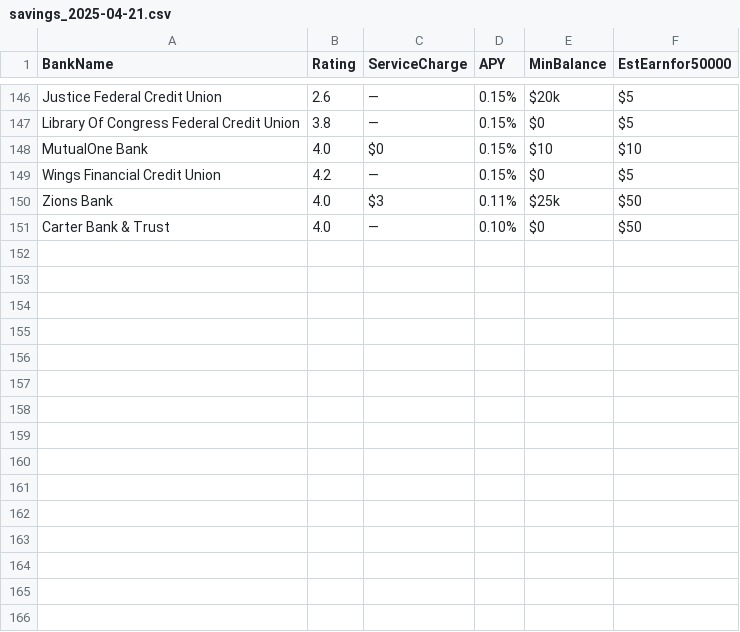
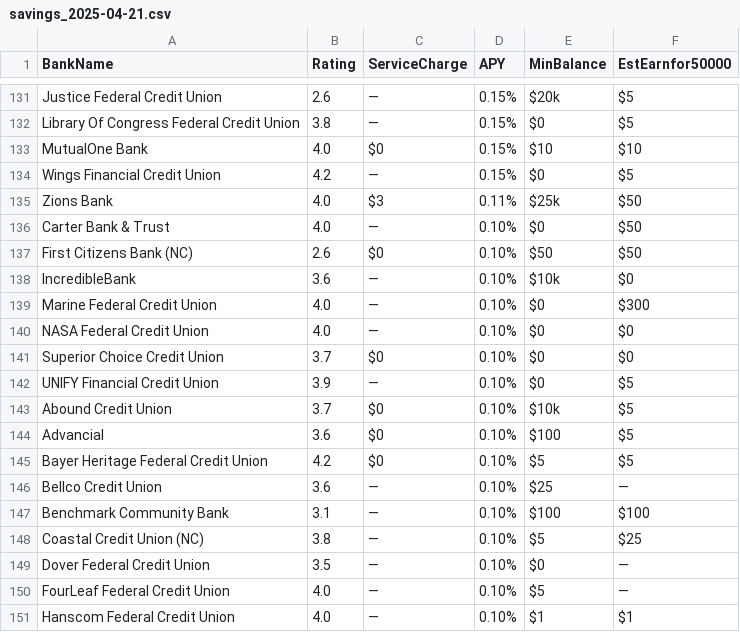
Before and after one commit to cshgoku1/BankDataScraping, a CSV file: data/savings_2025-04-21.csv, drawn as a sheet; only a part is shown, gaps mark what is left out; the diff covers the shown part only; the diff names each change by its address in the sheet, - before the commit and + after, or states it on an @@ line.

```diff
--- a/data/savings_2025-04-21.csv
+++ b/data/savings_2025-04-21.csv
+row 137: First Citizens Bank (NC) | 2.6 | $0 | 0.10% | $50 | $50
+row 138: IncredibleBank | 3.6 | — | 0.10% | $10k | $0
+row 139: Marine Federal Credit Union | 4.0 | — | 0.10% | $0 | $300
+row 140: NASA Federal Credit Union | 4.0 | — | 0.10% | $0 | $0
+row 141: Superior Choice Credit Union | 3.7 | $0 | 0.10% | $0 | $0
+row 142: UNIFY Financial Credit Union | 3.9 | — | 0.10% | $0 | $5
+row 143: Abound Credit Union | 3.7 | $0 | 0.10% | $10k | $5
+row 144: Advancial | 3.6 | $0 | 0.10% | $100 | $5
+row 145: Bayer Heritage Federal Credit Union | 4.2 | $0 | 0.10% | $5 | $5
+row 146: Bellco Credit Union | 3.6 | — | 0.10% | $25 | —
+row 147: Benchmark Community Bank | 3.1 | — | 0.10% | $100 | $100
+row 148: Coastal Credit Union (NC) | 3.8 | — | 0.10% | $5 | $25
+row 149: Dover Federal Credit Union | 3.5 | — | 0.10% | $0 | —
+row 150: FourLeaf Federal Credit Union | 4.0 | — | 0.10% | $5 | —
+row 151: Hanscom Federal Credit Union | 4.0 | — | 0.10% | $1 | $1
```
Also changed, not shown: 15 removed rows elsewhere in this file, data/cd_2025-04-21.csv, data/checking_2025-04-21.csv.
